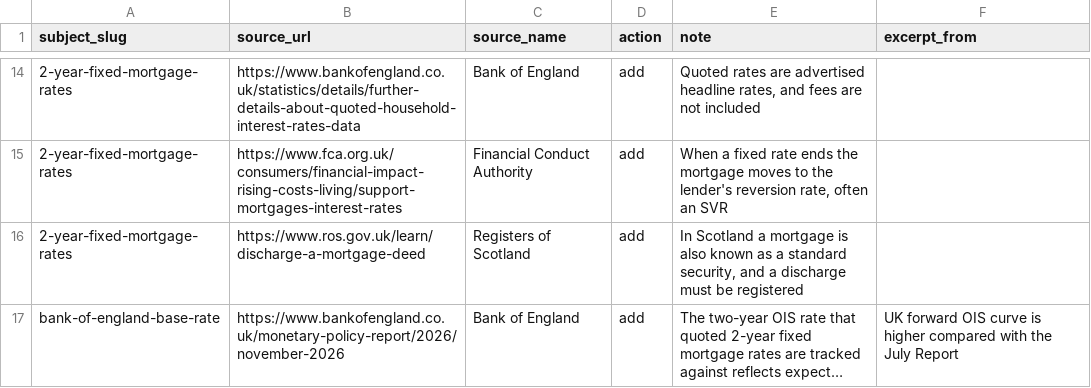
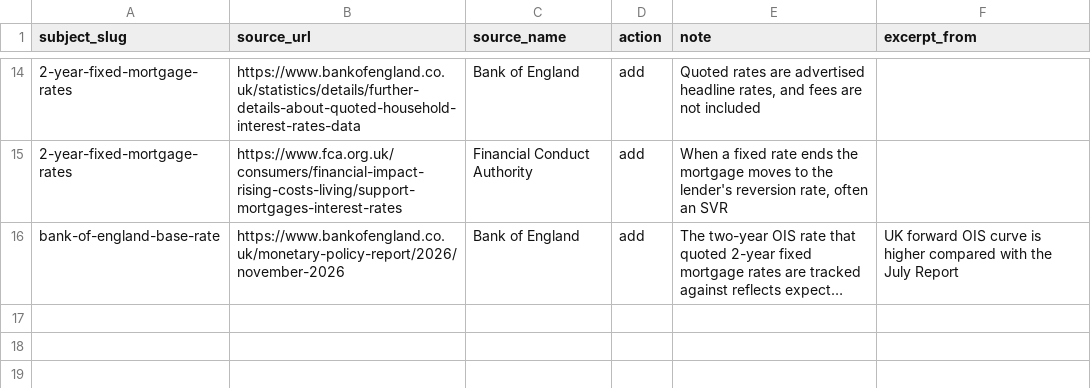
Before and after one commit to rray74/financefactlibrary-website, a CSV file: data/imports/reference-sources-2026-11.csv, drawn as a sheet; only a part is shown, gaps mark what is left out; long unchanged cells end in …; the diff names each change by its address in the sheet, - before the commit and + after, or states it on an @@ line.

Commit message:
Drop the Registers of Scotland reference source
The server gets HTTP 403 from ros.gov.uk, so the importer refuses it and
every re-run of the CSV reported an error. The Scotland sentence it
supported stays, verified by hand.

```diff
--- a/data/imports/reference-sources-2026-11.csv
+++ b/data/imports/reference-sources-2026-11.csv
-row 16: 2-year-fixed-mortgage-rates | https://www.ros.gov.uk/learn/discharge-a-mortgage-deed | Registers of Scotland | add | In Scotland a mortgage is also known as a standard security, and a discharge must be registered
```
